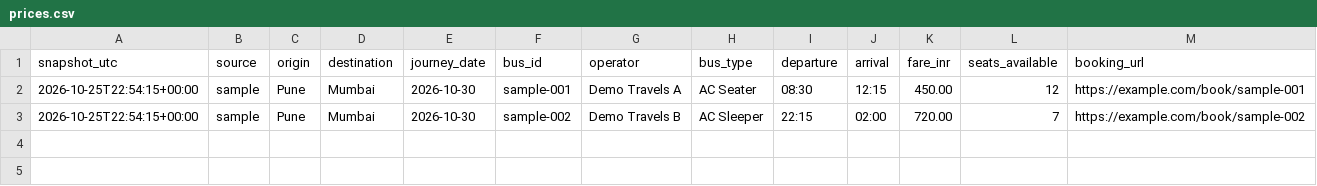
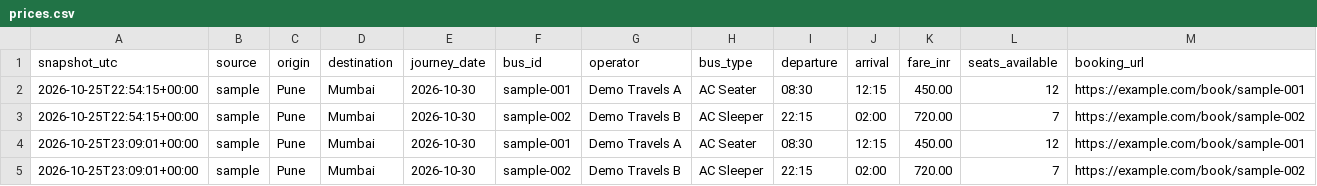
Before and after one commit to Tshubh1414/bus-fare-tracker, a CSV file: data/prices.csv, drawn as a sheet.

```diff
--- a/data/prices.csv
+++ b/data/prices.csv
@@ -3 +3,3 @@ snapshot_utc,source,origin,destination,journey_date,bus_id,operator,bus_type,dep
 2026-10-25T22:54:15+00:00,sample,Pune,Mumbai,2026-10-30,sample-002,Demo Travels B,AC Sleeper,22:15,02:00,720.00,7,https://example.com/book/sample-002
+2026-10-25T23:09:01+00:00,sample,Pune,Mumbai,2026-10-30,sample-001,Demo Travels A,AC Seater,08:30,12:15,450.00,12,https://example.com/book/sample-001
+2026-10-25T23:09:01+00:00,sample,Pune,Mumbai,2026-10-30,sample-002,Demo Travels B,AC Sleeper,22:15,02:00,720.00,7,https://example.com/book/sample-002
```
Also changed, not shown: 1 other file.
